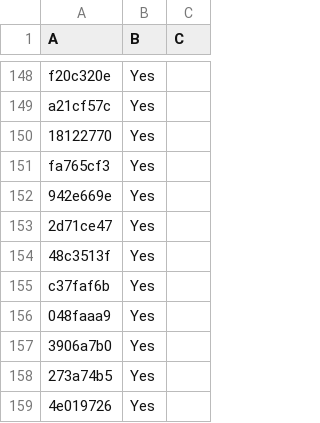
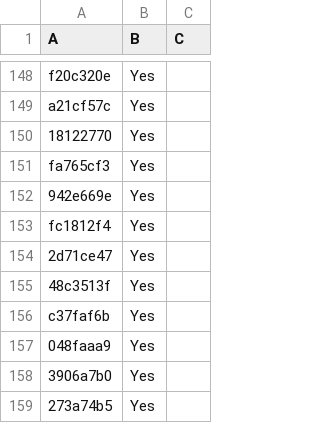
Before and after one commit to LightspeedBalls/data, a CSV file: test.csv, drawn as a sheet; only a part is shown, gaps mark what is left out; the shorter side is filled out with more unchanged rows.

Commit message:
Update

```diff
--- a/test.csv
+++ b/test.csv
@@ -152,2 +152,3 @@ fa765cf3,Yes,
 942e669e,Yes,
+fc1812f4,Yes,
 2d71ce47,Yes,
```
